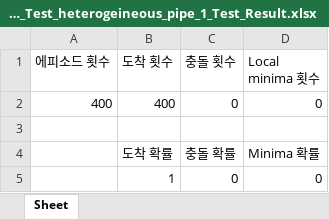
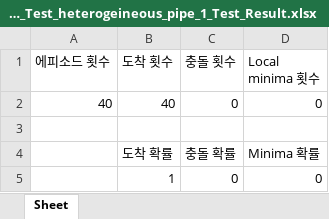
Before and after one commit to wntdev99/FCLCA, an Excel workbook: controllers/CL_TEST_8_action 5/data/Curriculum Yes new model_1_1/Curriculum Yes new model_1_1_Test_heterogeineous_pipe_1/Curriculum Yes new model_1_1_Test_heterogeineous_pipe_1_Test_Result.xlsx, sheet Sheet, drawn as a sheet; values as stored, in another font and other column widths than the file's, no borders; the diff names each change by its address in the sheet, - before the commit and + after, or states it on an @@ line.

```diff
--- a/controllers/CL_TEST_8_action 5/data/Curriculum Yes new model_1_1/Curriculum Yes new model_1_1_Test_heterogeineous_pipe_1/Curriculum Yes new model_1_1_Test_heterogeineous_pipe_1_Test_Result.xlsx (sheet Sheet)
+++ b/controllers/CL_TEST_8_action 5/data/Curriculum Yes new model_1_1/Curriculum Yes new model_1_1_Test_heterogeineous_pipe_1/Curriculum Yes new model_1_1_Test_heterogeineous_pipe_1_Test_Result.xlsx (sheet Sheet)
-A2 (에피소드 횟수): 400
+A2 (에피소드 횟수): 40
-B2 (도착 횟수): 400
+B2 (도착 횟수): 40
```
Also changed, not shown: controllers/CL_TEST_8_action 5/data/Curriculum Yes new model_1_0/Curriculum Yes new model_1_0_Test_heterogeineous_pipe_1/Curriculum Yes new model_1_0_Test_heterogeineous_pipe_1_Test_Result.xlsx, 20 other files.
